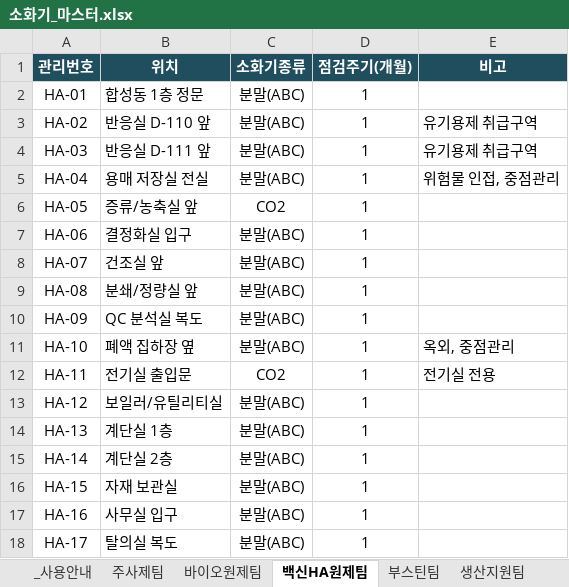
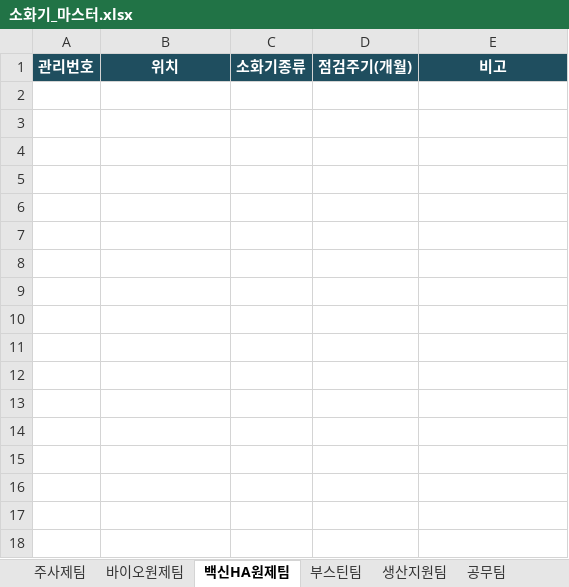
Before and after one commit to cleopatrasche/fire_extinguisher, an Excel workbook: data/소화기_마스터.xlsx, sheet 백신HA원제팀, drawn as a sheet; values as stored, in another font and other column widths than the file's, no borders; the diff names each change by its address in the sheet, - before the commit and + after, or states it on an @@ line.

```diff
--- a/data/소화기_마스터.xlsx (sheet 백신HA원제팀)
+++ b/data/소화기_마스터.xlsx (sheet 백신HA원제팀)
-sheet tab: _사용안내
-row 2: HA-01 | 합성동 1층 정문 | 분말(ABC) | 1
-row 3: HA-02 | 반응실 D-110 앞 | 분말(ABC) | 1 | 유기용제 취급구역
-row 4: HA-03 | 반응실 D-111 앞 | 분말(ABC) | 1 | 유기용제 취급구역
-row 5: HA-04 | 용매 저장실 전실 | 분말(ABC) | 1 | 위험물 인접, 중점관리
-row 6: HA-05 | 증류/농축실 앞 | CO2 | 1
-row 7: HA-06 | 결정화실 입구 | 분말(ABC) | 1
-row 8: HA-07 | 건조실 앞 | 분말(ABC) | 1
-row 9: HA-08 | 분쇄/정량실 앞 | 분말(ABC) | 1
-row 10: HA-09 | QC 분석실 복도 | 분말(ABC) | 1
-row 11: HA-10 | 폐액 집하장 옆 | 분말(ABC) | 1 | 옥외, 중점관리
-row 12: HA-11 | 전기실 출입문 | CO2 | 1 | 전기실 전용
-row 13: HA-12 | 보일러/유틸리티실 | 분말(ABC) | 1
-row 14: HA-13 | 계단실 1층 | 분말(ABC) | 1
-row 15: HA-14 | 계단실 2층 | 분말(ABC) | 1
-row 16: HA-15 | 자재 보관실 | 분말(ABC) | 1
-row 17: HA-16 | 사무실 입구 | 분말(ABC) | 1
-row 18: HA-17 | 탈의실 복도 | 분말(ABC) | 1
```
Also changed, not shown: sheet 주사제팀, sheet 노경팀, sheet 바이오원제팀, sheet 환경안전팀, sheet 부스틴팀, sheet 공무팀, 1 more sheet, other sheet tabs, 10 other files.
